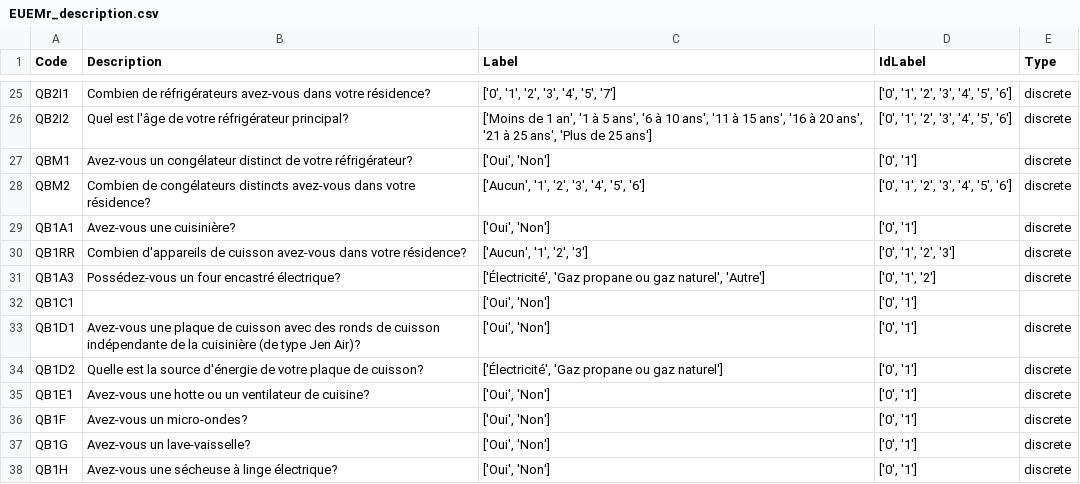
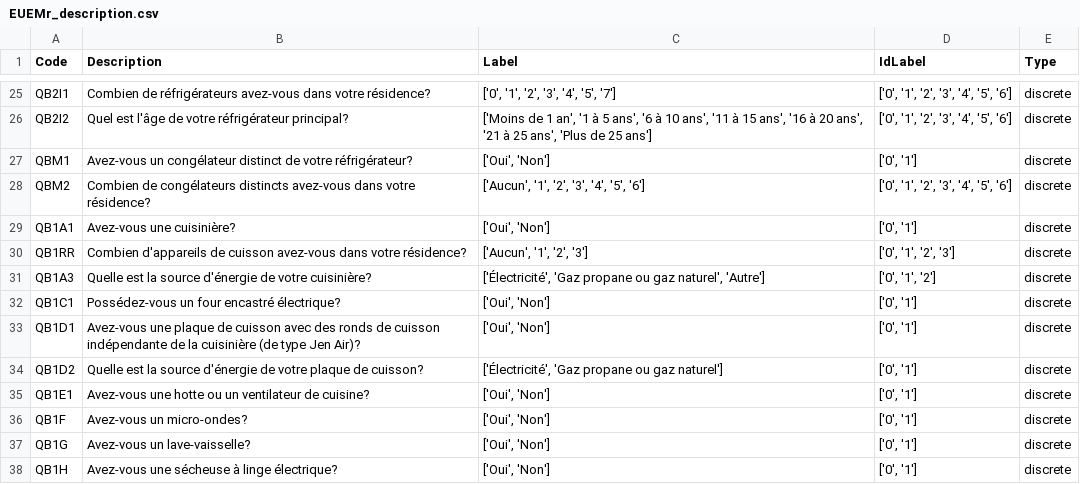
Before and after one commit to Febricant/sampler-simparc, a CSV file: dataStructure/EUEMr_description.csv, drawn as a sheet; only a part is shown, gaps mark what is left out.

Commit message:
correction bug data_description

```diff
--- a/dataStructure/EUEMr_description.csv
+++ b/dataStructure/EUEMr_description.csv
@@ -30,4 +30,4 @@ QB1A1,Avez-vous une cuisinière?,"['Oui', 'Non']","['0', '1']",discrete
 QB1RR,Combien d'appareils de cuisson avez-vous dans votre résidence?,"['Aucun', '1', '2', '3']","['0', '1', '2', '3']",discrete
-QB1A3,Possédez-vous un four encastré électrique?,"['Électricité', 'Gaz propane ou gaz naturel', 'Autre']","['0', '1', '2']",discrete
-QB1C1,,"['Oui', 'Non']","['0', '1']",
+QB1A3,Quelle est la source d'énergie de votre cuisinière?,"['Électricité', 'Gaz propane ou gaz naturel', 'Autre']","['0', '1', '2']",discrete
+QB1C1,Possédez-vous un four encastré électrique?,"['Oui', 'Non']","['0', '1']",discrete
 QB1D1,Avez-vous une plaque de cuisson avec des ronds de cuisson indépendante de la cuisinière (de type Jen Air)?,"['Oui', 'Non']","['0', '1']",discrete
```
Also changed, not shown: 2 other files.
